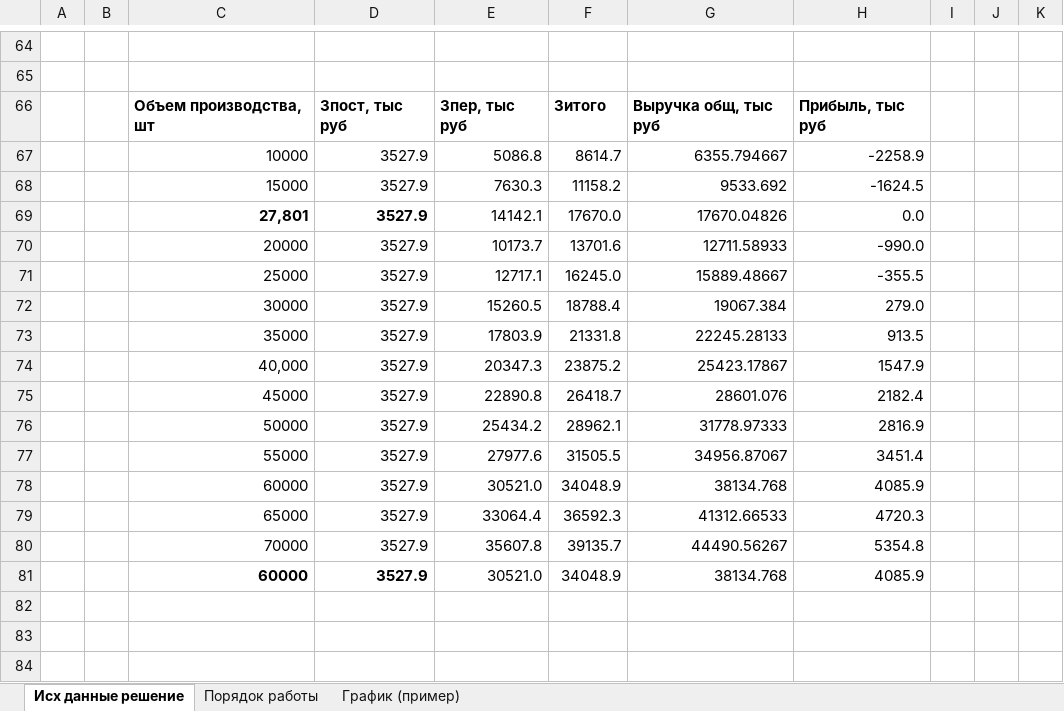
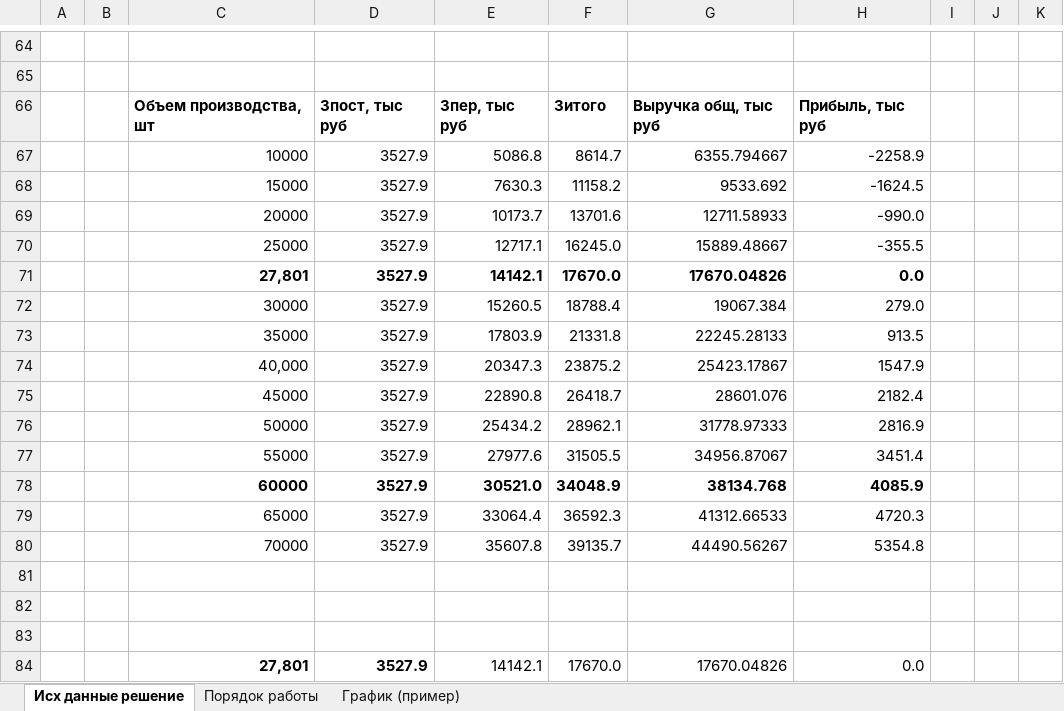
Before and after one commit to cyclikya/BELSTU, an Excel workbook: 3k2s/Экономика IT-компании/Лабораторная_работа_3_Точка_без_с (1).xlsx, sheet Исх данные решение, drawn as a sheet; only a part is shown, gaps mark what is left out; values as stored, in another font and other column widths than the file's, no borders; charts and pictures not drawn; the diff covers the shown part only; the diff names each change by its address in the sheet, - before the commit and + after, or states it on an @@ line.

```diff
--- a/3k2s/Экономика IT-компании/Лабораторная_работа_3_Точка_без_с (1).xlsx (sheet Исх данные решение)
+++ b/3k2s/Экономика IT-компании/Лабораторная_работа_3_Точка_без_с (1).xlsx (sheet Исх данные решение)
@@ row 69 moved to row 71: 27,801 @@
-C78:H78 bold: off
+C78:H78 bold: on
-row 81:  |  | 60000 | 3527.9 | 30521.0 | 34048.9 | 38134.768 | 4085.9
+row 81: (empty)
+row 82: (empty)
+row 83: (empty)
+row 84:  |  | 27,801 | 3527.9 | 14142.1 | 17670.0 | 17670.04826 | 0.0
```
Also changed, not shown: 6 edited cells and cell formats elsewhere in this sheet, formulas that keep their value, charts or pictures, 5 other files.
